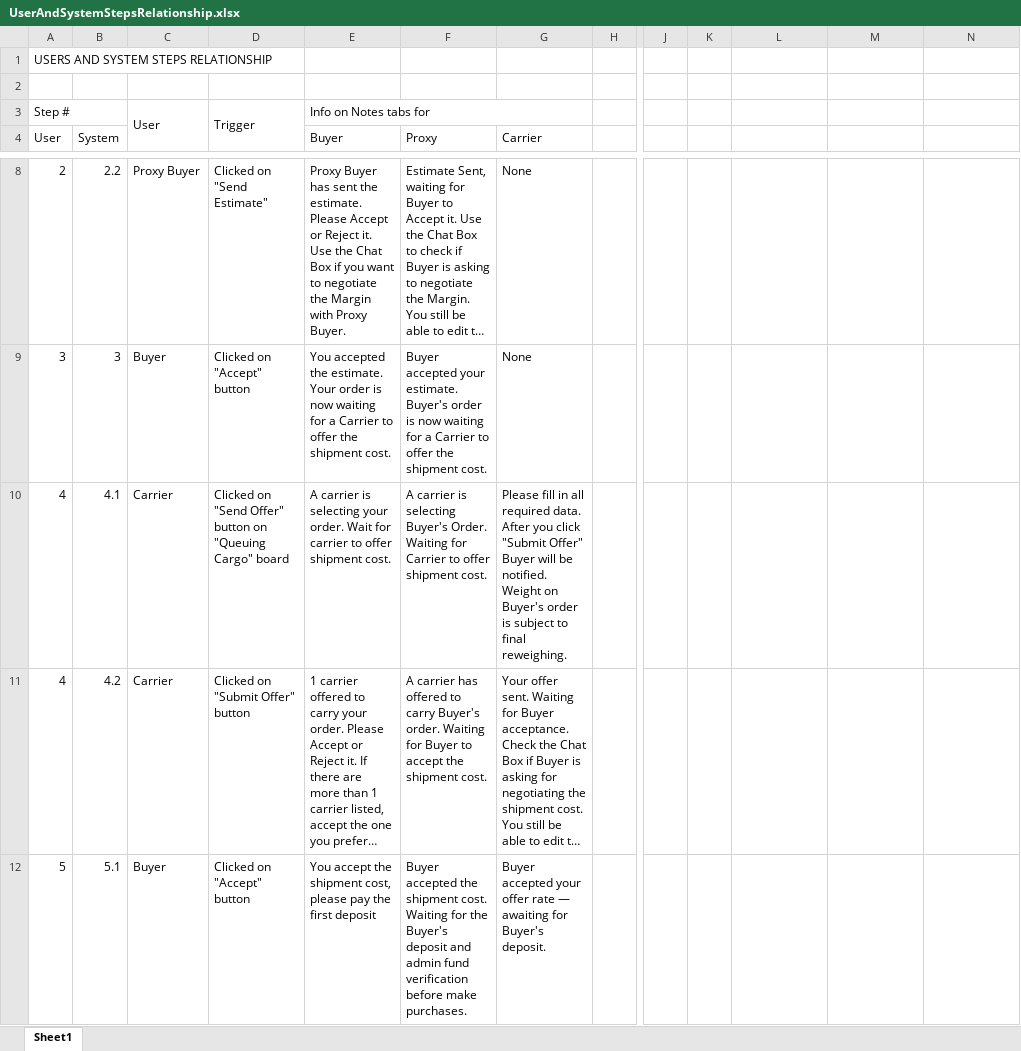
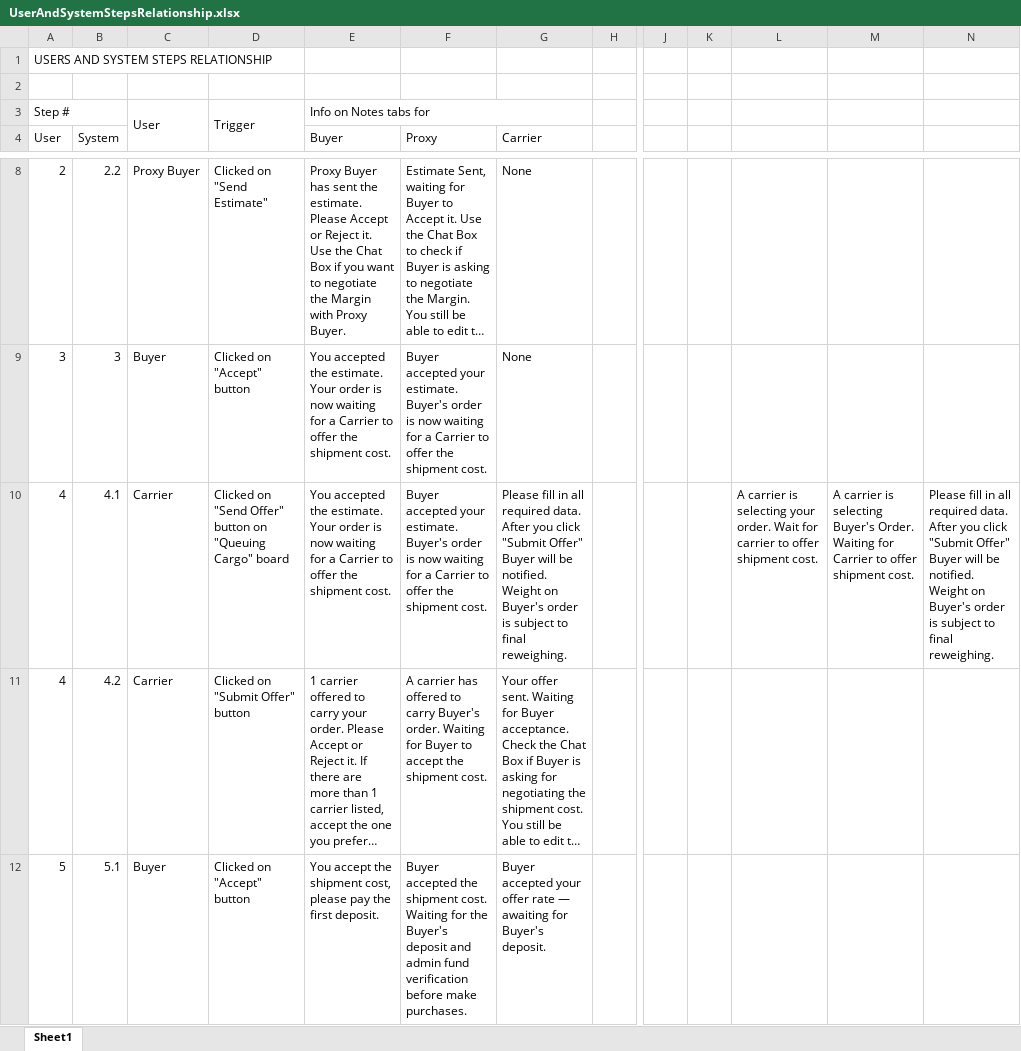
Before and after one commit to br-paruhum/jastip-dev, an Excel workbook: proxybuying-obsidian/AI-Context/references/UserAndSystemStepsRelationship.xlsx, sheet Sheet1, drawn as a sheet; only a part is shown, gaps mark what is left out; long unchanged cells end in …; values as stored, in another font and other column widths than the file's, no cell formats; the diff covers the shown part only; the diff names each change by its address in the sheet, - before the commit and + after, or states it on an @@ line.

```diff
--- a/proxybuying-obsidian/AI-Context/references/UserAndSystemStepsRelationship.xlsx (sheet Sheet1)
+++ b/proxybuying-obsidian/AI-Context/references/UserAndSystemStepsRelationship.xlsx (sheet Sheet1)
-E10 (Buyer): A carrier is selecting your order. Wait for carrier to offer shipment cost.
+E10 (Buyer): You accepted the estimate. Your order is now waiting for a Carrier to offer the shipment cost.
-F10 (Proxy): A carrier is selecting Buyer's Order. Waiting for Carrier to offer shipment cost.
+F10 (Proxy): Buyer accepted your estimate. Buyer's order is now waiting for a Carrier to offer the shipment cost.
-L10: (empty)
+L10: A carrier is selecting your order. Wait for carrier to offer shipment cost.
-M10: (empty)
+M10: A carrier is selecting Buyer's Order. Waiting for Carrier to offer shipment cost.
-N10: (empty)
+N10: Please fill in all required data. After you click "Submit Offer" Buyer will be notified. Weight on Buyer's order is subject to final reweighing.
-E12 (Buyer): …the first deposit
+E12 (Buyer): …the first deposit.
```
Also changed, not shown: 14 edited cells elsewhere in this sheet, cell formats, 12 other files.
